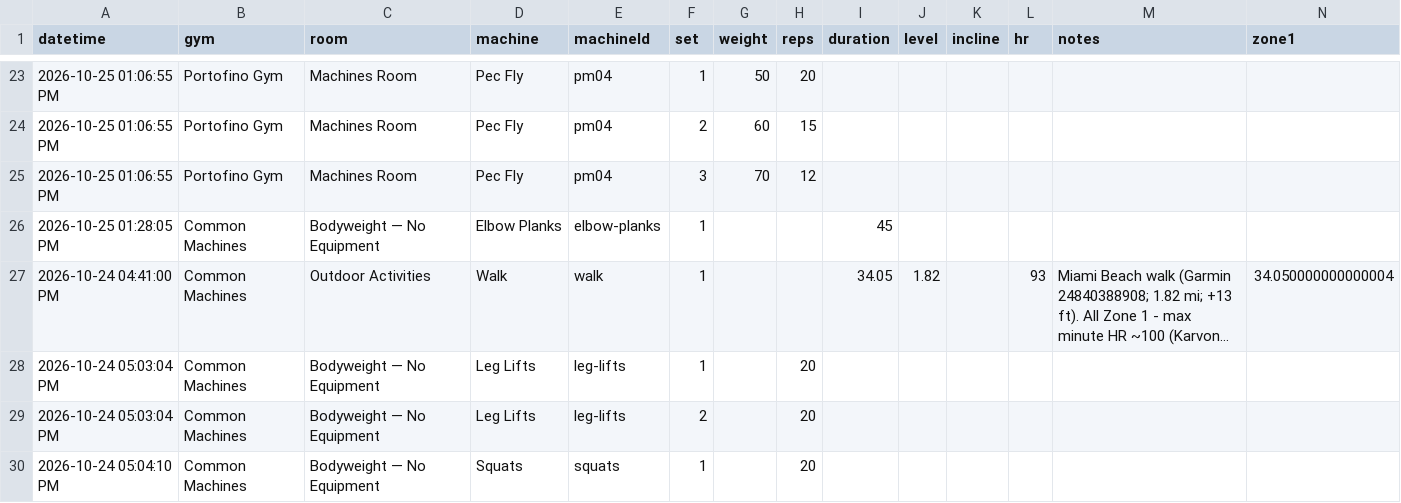
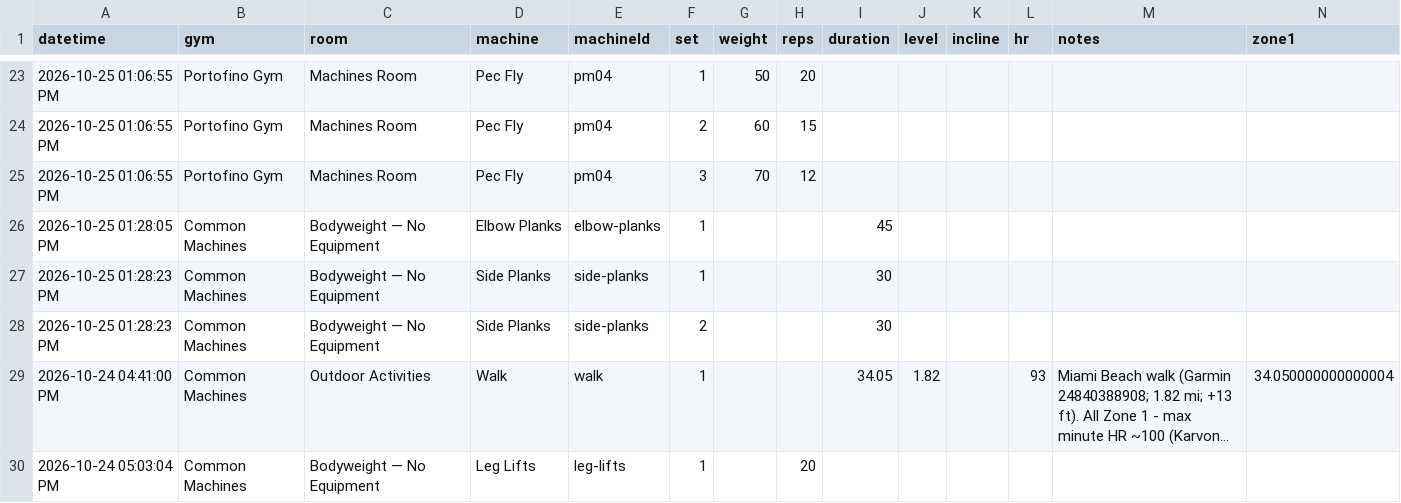
Before and after one commit to jaschro/logtrim, a CSV file: workout-log.csv, drawn as a sheet; only a part is shown, gaps mark what is left out; the shorter side is filled out with more unchanged rows; long unchanged cells end in …; rows hold the shown columns only; the diff names each change by its address in the sheet, - before the commit and + after, or states it on an @@ line.

Commit message:
Update workout log CSV

```diff
--- a/workout-log.csv
+++ b/workout-log.csv
+row 27: 2026-10-25 01:28:23 PM | Common Machines | Bodyweight — No Equipment | Side Planks | side-planks | 1 |  |  | 30
+row 28: 2026-10-25 01:28:23 PM | Common Machines | Bodyweight — No Equipment | Side Planks | side-planks | 2 |  |  | 30
```
